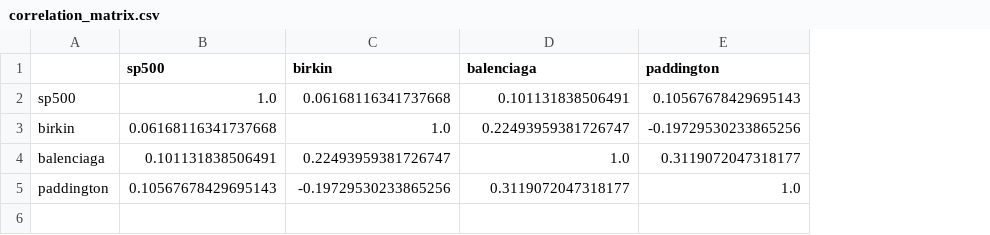
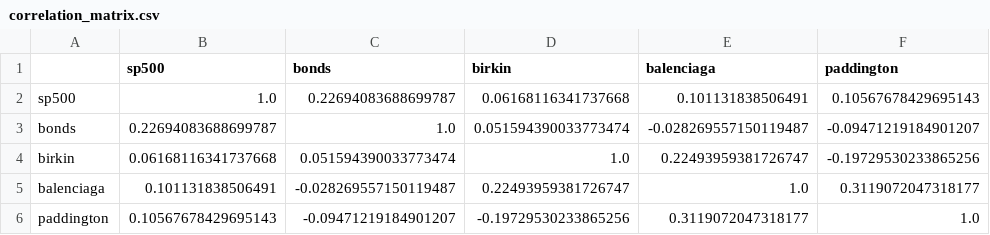
Before and after one commit to wormaria/birkins-or-bonds, a CSV file: data/correlation_matrix.csv, drawn as a sheet; addresses are those after the commit; the diff names each change by its address in the sheet, - before the commit and + after, or states it on an @@ line.

```diff
--- a/data/correlation_matrix.csv
+++ b/data/correlation_matrix.csv
+column C (bonds), row 2: 0.22694083688699787; rows 4-6: 0.051594390033773474 | -0.028269557150119487 | -0.09471219184901207
+row 3: bonds | 0.22694083688699787 | 1.0 | 0.051594390033773474 | -0.028269557150119487 | -0.09471219184901207
```
Also changed, not shown: data/annual_prices.csv, data/monthly_prices.csv, 19 other files.
